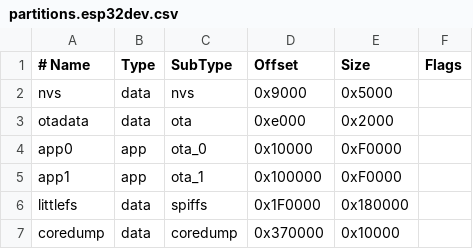
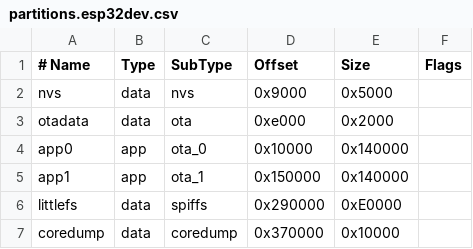
Before and after one commit to cblabs-org/esp32-app-foundation, a CSV file: partitions.esp32dev.csv, drawn as a sheet.

```diff
--- a/partitions.esp32dev.csv
+++ b/partitions.esp32dev.csv
@@ -3,5 +3,5 @@ nvs,      data, nvs,     0x9000,   0x5000,
 otadata,  data, ota,     0xe000,   0x2000,
-app0,     app,  ota_0,   0x10000,  0xF0000,
-app1,     app,  ota_1,   0x100000, 0xF0000,
-littlefs, data, spiffs,  0x1F0000, 0x180000,
+app0,     app,  ota_0,   0x10000,  0x140000,
+app1,     app,  ota_1,   0x150000, 0x140000,
+littlefs, data, spiffs,  0x290000, 0xE0000,
 coredump, data, coredump,0x370000, 0x10000,
```
Also changed, not shown: 5 other files.
